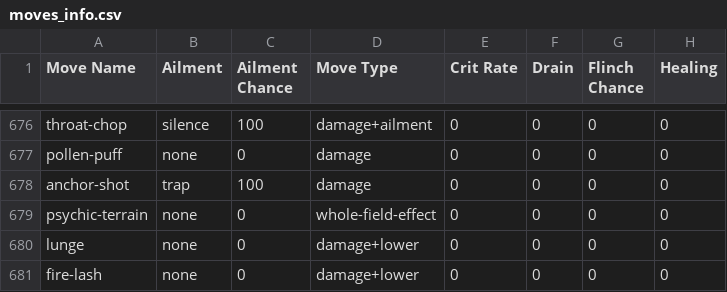
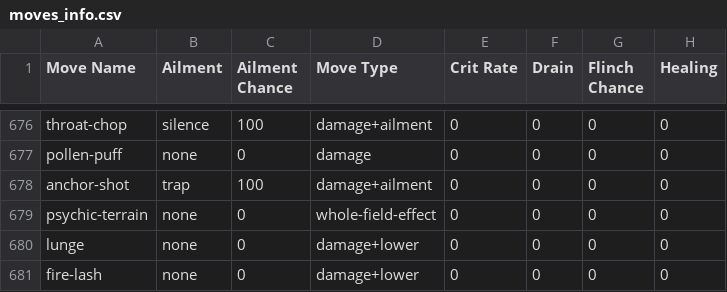
Before and after one commit to danny-gomes/Pokemon, a CSV file: moves_info.csv, drawn as a sheet; only a part is shown, gaps mark what is left out; the diff names each change by its address in the sheet, - before the commit and + after, or states it on an @@ line.

Commit message:
Implemented TRAP status effect on moves and ailment moves

```diff
--- a/moves_info.csv
+++ b/moves_info.csv
-D678 (Move Type): damage
+D678 (Move Type): damage+ailment
```
Also changed, not shown: 4 other files.
